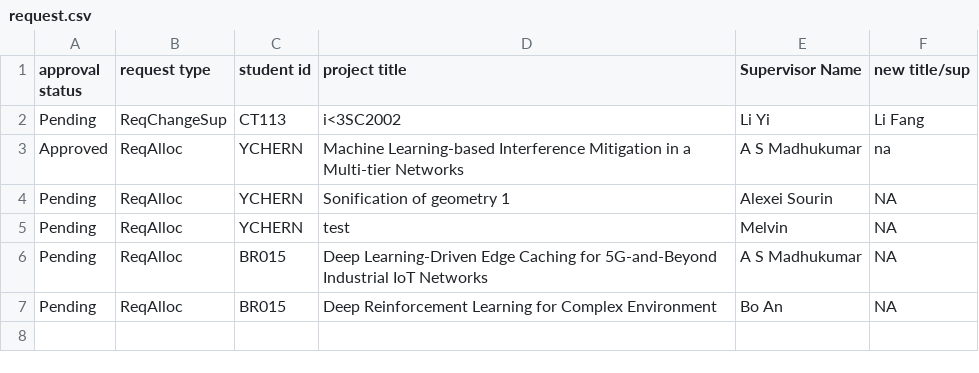
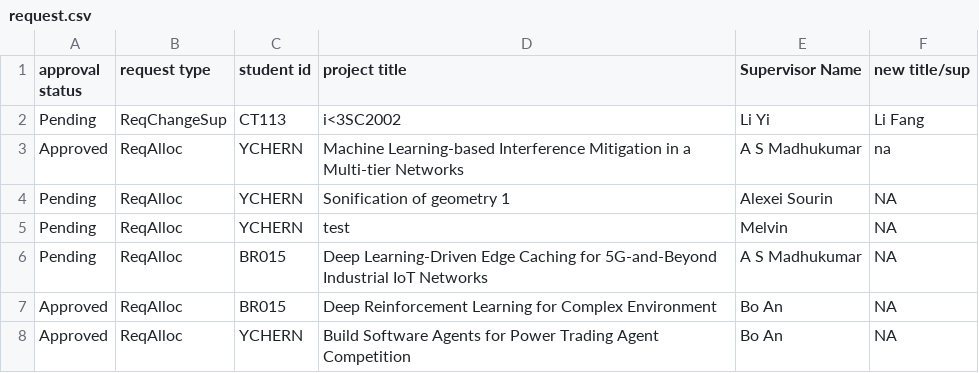
Before and after one commit to Tiltage/Final_year_project_system_SC2002, a CSV file: Files/request.csv, drawn as a sheet.

```diff
--- a/Files/request.csv
+++ b/Files/request.csv
@@ -6,2 +6,3 @@ Pending,ReqAlloc,YCHERN,test,Melvin,NA
 Pending,ReqAlloc,BR015,Deep Learning-Driven Edge Caching for 5G-and-Beyond Industrial IoT Networks,A S Madhukumar,NA
-Pending,ReqAlloc,BR015,Deep Reinforcement Learning for Complex Environment,Bo An,NA
+Approved,ReqAlloc,BR015,Deep Reinforcement Learning for Complex Environment,Bo An,NA
+Approved,ReqAlloc,YCHERN,Build Software Agents for Power Trading Agent Competition,Bo An,NA
```
Also changed, not shown: Files/rollover_project.csv, Files/student list.csv, 3 other files.
